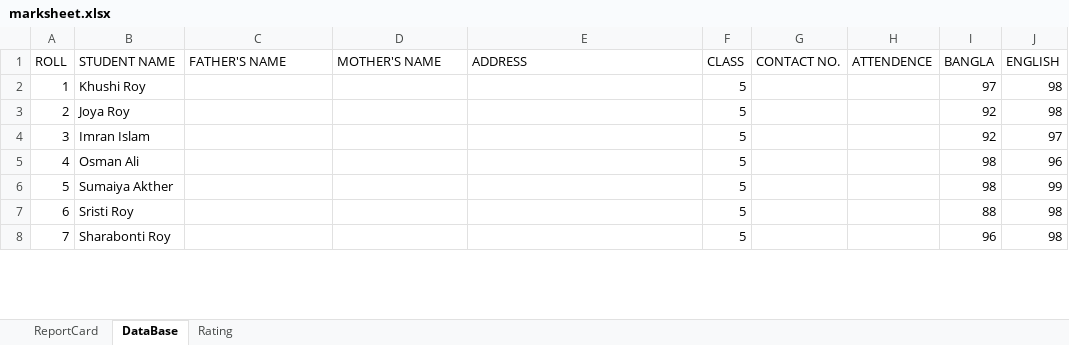
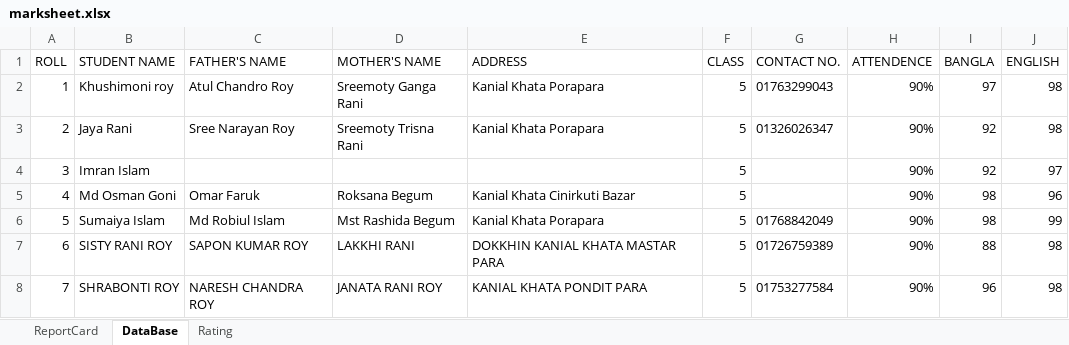
Before and after one commit to AtoshMohonto/Study-Game, an Excel workbook: marksheet.xlsx, sheet DataBase, drawn as a sheet; only a part is shown; values as stored, in another font and other column widths than the file's, no borders; the diff covers the shown part only; the diff names each change by its address in the sheet, - before the commit and + after, or states it on an @@ line.

```diff
--- a/marksheet.xlsx (sheet DataBase)
+++ b/marksheet.xlsx (sheet DataBase)
-B2 (STUDENT NAME): Khushi Roy
+B2 (STUDENT NAME): Khushimoni roy
-C2 (FATHER'S NAME): (empty)
+C2 (FATHER'S NAME): Atul Chandro Roy
-D2 (MOTHER'S NAME): (empty)
+D2 (MOTHER'S NAME): Sreemoty Ganga Rani
-E2:E3 (ADDRESS): (empty)
+E2:E3 (ADDRESS): Kanial Khata Porapara
-G2 (CONTACT NO.): (empty)
+G2 (CONTACT NO.): 01763299043
-H2:H8 (ATTENDENCE): (empty)
+H2:H8 (ATTENDENCE): 90%
-B3 (STUDENT NAME): Joya Roy
+B3 (STUDENT NAME): Jaya Rani
-C3 (FATHER'S NAME): (empty)
+C3 (FATHER'S NAME): Sree Narayan Roy
-D3 (MOTHER'S NAME): (empty)
+D3 (MOTHER'S NAME): Sreemoty Trisna Rani
-G3 (CONTACT NO.): (empty)
+G3 (CONTACT NO.): 01326026347
-B5 (STUDENT NAME): Osman Ali
+B5 (STUDENT NAME): Md Osman Goni
-C5 (FATHER'S NAME): (empty)
+C5 (FATHER'S NAME): Omar Faruk
-D5 (MOTHER'S NAME): (empty)
+D5 (MOTHER'S NAME): Roksana Begum
-E5 (ADDRESS): (empty)
+E5 (ADDRESS): Kanial Khata Cinirkuti Bazar
-B6 (STUDENT NAME): Sumaiya Akther
+B6 (STUDENT NAME): Sumaiya Islam
-C6 (FATHER'S NAME): (empty)
+C6 (FATHER'S NAME): Md Robiul Islam
-D6 (MOTHER'S NAME): (empty)
+D6 (MOTHER'S NAME): Mst Rashida Begum
-E6 (ADDRESS): (empty)
+E6 (ADDRESS): Kanial Khata Porapara
-G6 (CONTACT NO.): (empty)
+G6 (CONTACT NO.): 01768842049
-B7 (STUDENT NAME): Sristi Roy
+B7 (STUDENT NAME): SISTY RANI ROY
-C7 (FATHER'S NAME): (empty)
+C7 (FATHER'S NAME): SAPON KUMAR ROY
-D7 (MOTHER'S NAME): (empty)
+D7 (MOTHER'S NAME): LAKKHI RANI
-E7 (ADDRESS): (empty)
+E7 (ADDRESS): DOKKHIN KANIAL KHATA MASTAR PARA
-G7 (CONTACT NO.): (empty)
+G7 (CONTACT NO.): 01726759389
-B8 (STUDENT NAME): Sharabonti Roy
+B8 (STUDENT NAME): SHRABONTI ROY
-C8 (FATHER'S NAME): (empty)
+C8 (FATHER'S NAME): NARESH CHANDRA ROY
-D8 (MOTHER'S NAME): (empty)
+D8 (MOTHER'S NAME): JANATA RANI ROY
-E8 (ADDRESS): (empty)
+E8 (ADDRESS): KANIAL KHATA PONDIT PARA
-G8 (CONTACT NO.): (empty)
+G8 (CONTACT NO.): 01753277584
```
Also changed, not shown: 32 edited cells elsewhere in this sheet, sheet ReportCard, charts or pictures, class 6 addmission doc/Copy of Class 6 Admission Info.xlsx, 6 other files.
